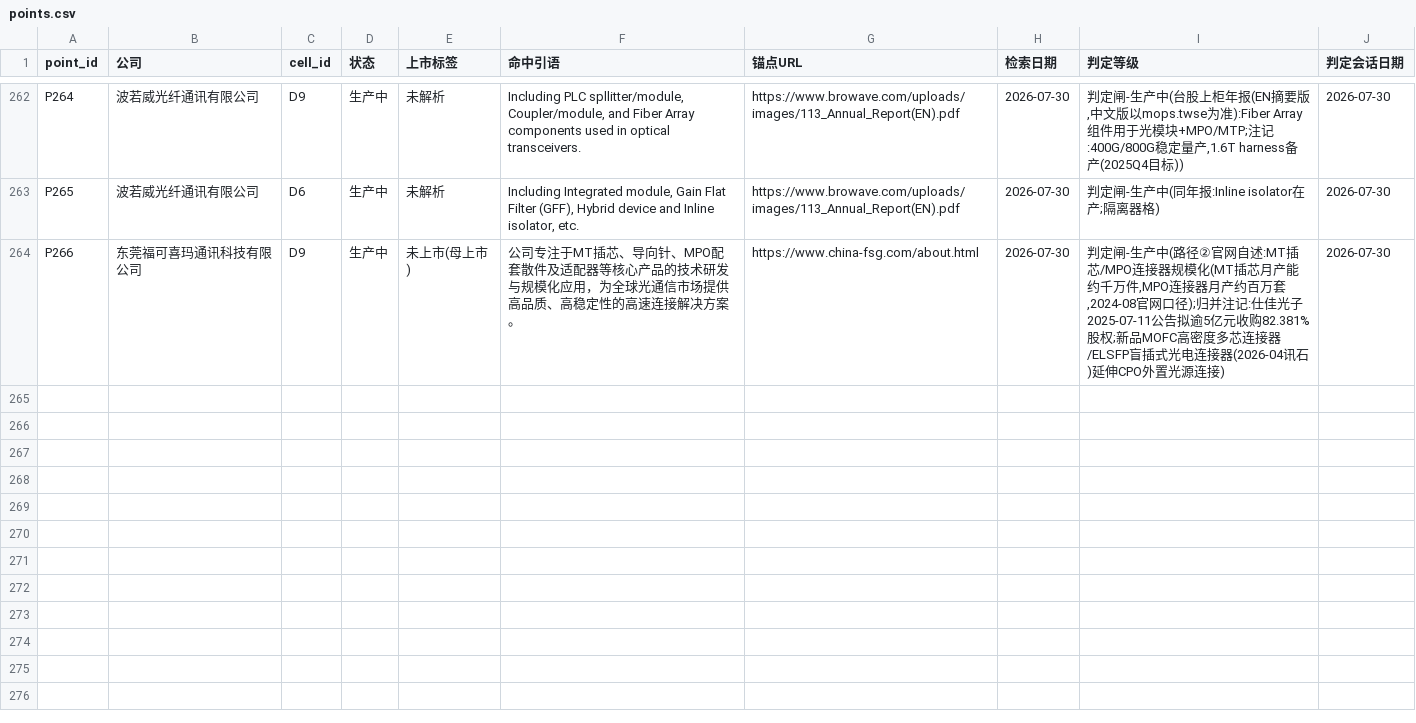
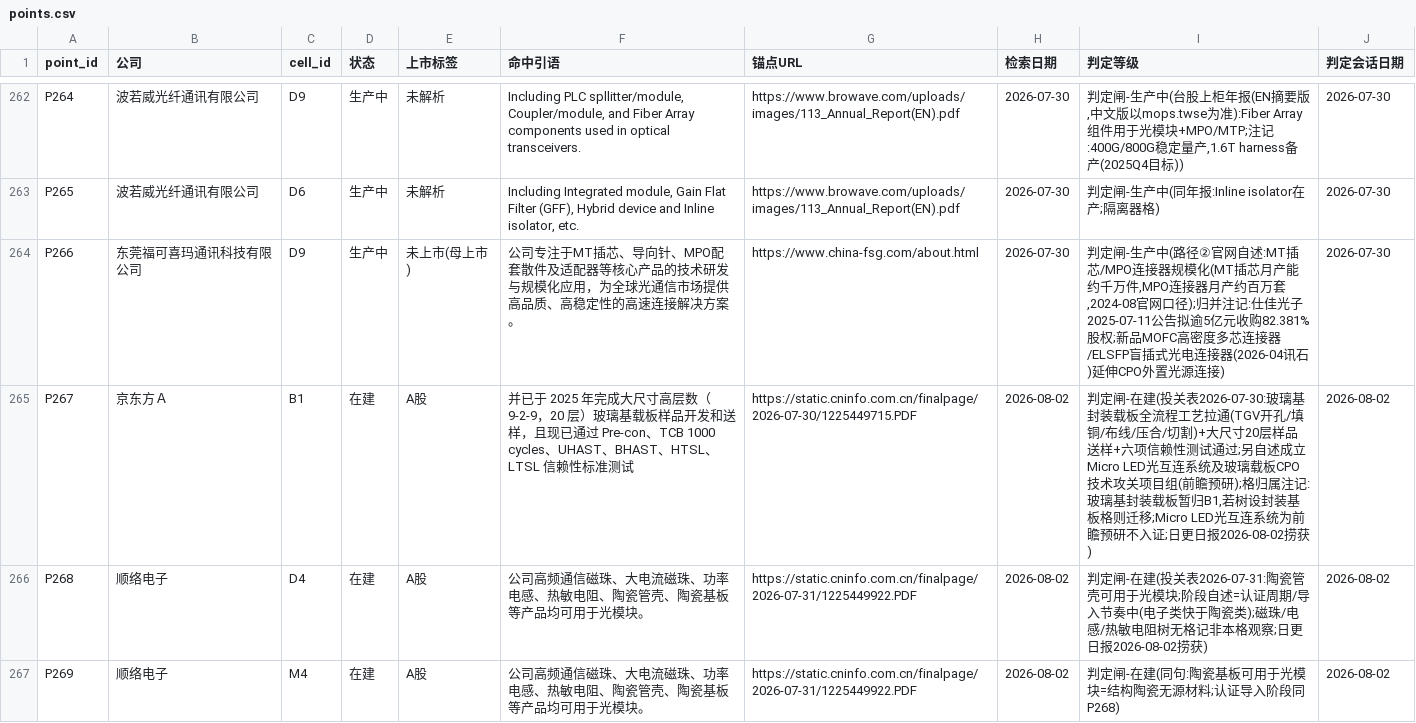
Before and after one commit to pojoker/workflow-rehearsal, a CSV file: points.csv, drawn as a sheet; only a part is shown, gaps mark what is left out; the diff names each change by its address in the sheet, - before the commit and + after, or states it on an @@ line.

Commit message:
产出: +3点 +0边 空格2/40 驳回1 日更首跑判定闸——P267京东方B1在建(投关表2026-07-30:玻璃基封装载板全流程工艺+20层样品送样+六项信赖性测试通过,Micro LED光互连/玻璃载板CPO项目组前瞻预研;格归属注记:玻璃基载板暂归B1)/P268顺络D4+P269 M4在建(陶瓷管壳/陶瓷基板可用于光模块,认证导入阶段;磁珠/电感/热敏电阻树无格记非本格观察);华工TGV玻璃通孔加工设备驳回-非本格(树无玻璃基载板加工设备格,整机定型+核心部件100%国产化+初步中试验证,与京东方潜在上下游未实证不记边);日更机制落地:tmp/daily_update.py(投关表全局增量+关注公司互动易/公告流+召回差分+一页日报)+cron每日06:47(无增量免开闸);首跑耗时11.6分钟,捞获投关表5份/互动易51条;日报改.txt避不变量⑥;待确认13→15

```diff
--- a/points.csv
+++ b/points.csv
+row 265: P267 | 京东方Ａ | B1 | 在建 | A股 | 并已于 2025 年完成大尺寸高层数（9-2-9，20 层）玻璃基载板样品开发和送样，且现已通过 Pre-con、TCB 1000 cycles、UHAST、BHAST、HTSL、LTSL 信赖性标准测试 | https://static.cninfo.com.cn/finalpage/2026-07-30/1225449715.PDF | 2026-08-02 | 判定闸-在建(投关表2026-07-30:玻璃基封装载板全流程工艺拉通(TGV开孔/填铜/布线/压合/切割)+大尺寸20层样品送样+六项信赖性测试通过;另自述成立Micro LED光互连系统及玻璃载板CPO技术攻关项目组(前瞻预研);格归属注记:玻璃基封装载板暂归B1,若树设封装基板格则迁移;Micro LED光互连系统为前瞻预研不入证;日更日报2026-08-02捞获) | 2026-08-02
+row 266: P268 | 顺络电子 | D4 | 在建 | A股 | 公司高频通信磁珠、大电流磁珠、功率电感、热敏电阻、陶瓷管壳、陶瓷基板等产品均可用于光模块。 | https://static.cninfo.com.cn/finalpage/2026-07-31/1225449922.PDF | 2026-08-02 | 判定闸-在建(投关表2026-07-31:陶瓷管壳可用于光模块;阶段自述=认证周期/导入节奏中(电子类快于陶瓷类);磁珠/电感/热敏电阻树无格记非本格观察;日更日报2026-08-02捞获) | 2026-08-02
+row 267: P269 | 顺络电子 | M4 | 在建 | A股 | 公司高频通信磁珠、大电流磁珠、功率电感、热敏电阻、陶瓷管壳、陶瓷基板等产品均可用于光模块。 | https://static.cninfo.com.cn/finalpage/2026-07-31/1225449922.PDF | 2026-08-02 | 判定闸-在建(同句:陶瓷基板可用于光模块=结构陶瓷无源材料;认证导入阶段同P268) | 2026-08-02
```
Also changed, not shown: out/参与识别.csv, triage.csv, 5 other files.
